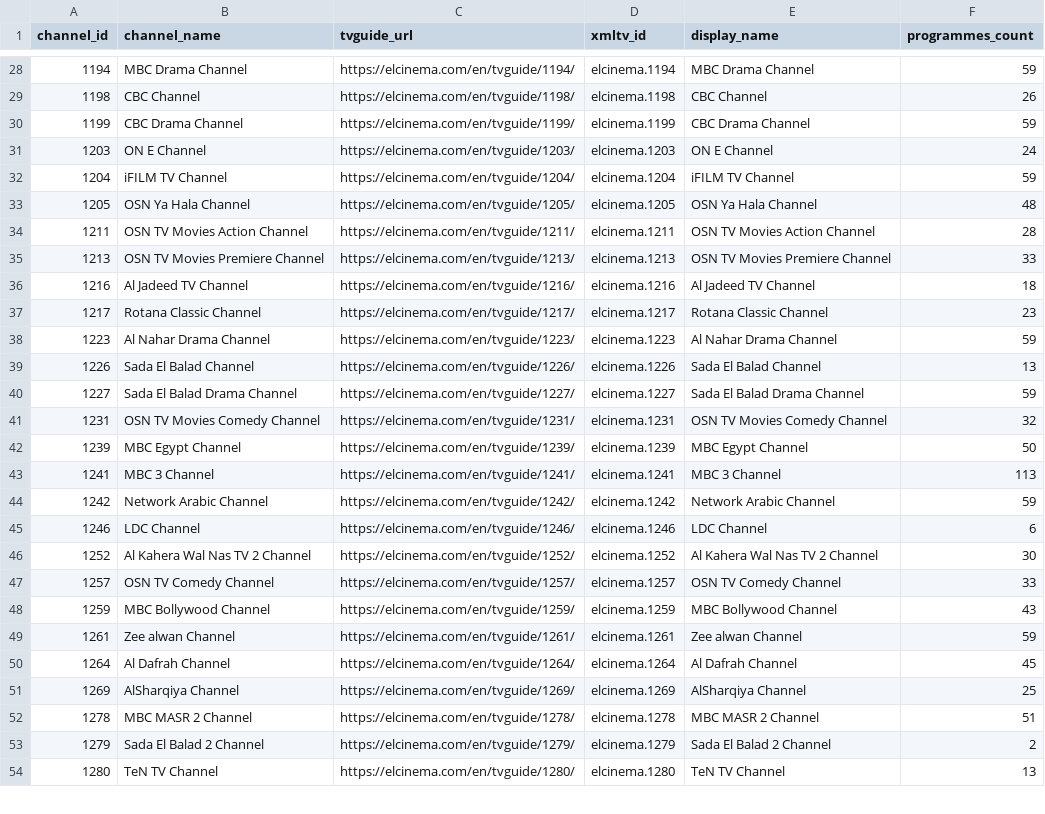
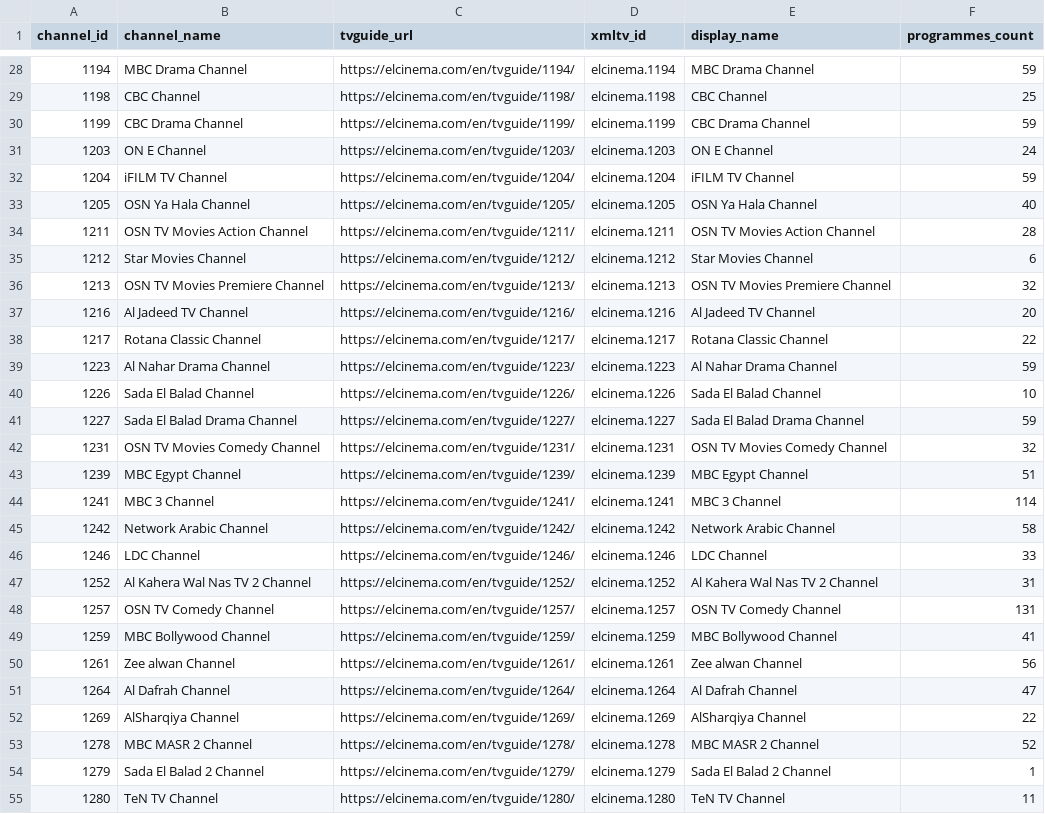
Before and after one commit to DzGreenServices/DZGreen-EPG, a CSV file: docs/ElCinema-Channel-Mapping.csv, drawn as a sheet; only a part is shown, gaps mark what is left out; the diff covers the shown part only.

```diff
--- a/docs/ElCinema-Channel-Mapping.csv
+++ b/docs/ElCinema-Channel-Mapping.csv
@@ -28,3 +28,3 @@
 1194,MBC Drama Channel,https://elcinema.com/en/tvguide/1194/,elcinema.1194,MBC Drama Channel,59
-1198,CBC Channel,https://elcinema.com/en/tvguide/1198/,elcinema.1198,CBC Channel,26
+1198,CBC Channel,https://elcinema.com/en/tvguide/1198/,elcinema.1198,CBC Channel,25
 1199,CBC Drama Channel,https://elcinema.com/en/tvguide/1199/,elcinema.1199,CBC Drama Channel,59
@@ -32,23 +32,24 @@
 1204,iFILM TV Channel,https://elcinema.com/en/tvguide/1204/,elcinema.1204,iFILM TV Channel,59
-1205,OSN Ya Hala Channel,https://elcinema.com/en/tvguide/1205/,elcinema.1205,OSN Ya Hala Channel,48
+1205,OSN Ya Hala Channel,https://elcinema.com/en/tvguide/1205/,elcinema.1205,OSN Ya Hala Channel,40
 1211,OSN TV Movies Action Channel,https://elcinema.com/en/tvguide/1211/,elcinema.1211,OSN TV Movies Action Channel,28
-1213,OSN TV Movies Premiere Channel,https://elcinema.com/en/tvguide/1213/,elcinema.1213,OSN TV Movies Premiere Channel,33
-1216,Al Jadeed TV Channel,https://elcinema.com/en/tvguide/1216/,elcinema.1216,Al Jadeed TV Channel,18
-1217,Rotana Classic Channel,https://elcinema.com/en/tvguide/1217/,elcinema.1217,Rotana Classic Channel,23
+1212,Star Movies Channel,https://elcinema.com/en/tvguide/1212/,elcinema.1212,Star Movies Channel,6
+1213,OSN TV Movies Premiere Channel,https://elcinema.com/en/tvguide/1213/,elcinema.1213,OSN TV Movies Premiere Channel,32
+1216,Al Jadeed TV Channel,https://elcinema.com/en/tvguide/1216/,elcinema.1216,Al Jadeed TV Channel,20
+1217,Rotana Classic Channel,https://elcinema.com/en/tvguide/1217/,elcinema.1217,Rotana Classic Channel,22
 1223,Al Nahar Drama Channel,https://elcinema.com/en/tvguide/1223/,elcinema.1223,Al Nahar Drama Channel,59
-1226,Sada El Balad Channel,https://elcinema.com/en/tvguide/1226/,elcinema.1226,Sada El Balad Channel,13
+1226,Sada El Balad Channel,https://elcinema.com/en/tvguide/1226/,elcinema.1226,Sada El Balad Channel,10
 1227,Sada El Balad Drama Channel,https://elcinema.com/en/tvguide/1227/,elcinema.1227,Sada El Balad Drama Channel,59
 1231,OSN TV Movies Comedy Channel,https://elcinema.com/en/tvguide/1231/,elcinema.1231,OSN TV Movies Comedy Channel,32
-1239,MBC Egypt Channel,https://elcinema.com/en/tvguide/1239/,elcinema.1239,MBC Egypt Channel,50
-1241,MBC 3 Channel,https://elcinema.com/en/tvguide/1241/,elcinema.1241,MBC 3 Channel,113
-1242,Network Arabic Channel,https://elcinema.com/en/tvguide/1242/,elcinema.1242,Network Arabic Channel,59
-1246,LDC Channel,https://elcinema.com/en/tvguide/1246/,elcinema.1246,LDC Channel,6
-1252,Al Kahera Wal Nas TV 2 Channel,https://elcinema.com/en/tvguide/1252/,elcinema.1252,Al Kahera Wal Nas TV 2 Channel,30
-1257,OSN TV Comedy Channel,https://elcinema.com/en/tvguide/1257/,elcinema.1257,OSN TV Comedy Channel,33
-1259,MBC Bollywood Channel,https://elcinema.com/en/tvguide/1259/,elcinema.1259,MBC Bollywood Channel,43
-1261,Zee alwan Channel,https://elcinema.com/en/tvguide/1261/,elcinema.1261,Zee alwan Channel,59
-1264,Al Dafrah Channel,https://elcinema.com/en/tvguide/1264/,elcinema.1264,Al Dafrah Channel,45
-1269,AlSharqiya Channel,https://elcinema.com/en/tvguide/1269/,elcinema.1269,AlSharqiya Channel,25
-1278,MBC MASR 2 Channel,https://elcinema.com/en/tvguide/1278/,elcinema.1278,MBC MASR 2 Channel,51
-1279,Sada El Balad 2 Channel,https://elcinema.com/en/tvguide/1279/,elcinema.1279,Sada El Balad 2 Channel,2
-1280,TeN TV Channel,https://elcinema.com/en/tvguide/1280/,elcinema.1280,TeN TV Channel,13
+1239,MBC Egypt Channel,https://elcinema.com/en/tvguide/1239/,elcinema.1239,MBC Egypt Channel,51
+1241,MBC 3 Channel,https://elcinema.com/en/tvguide/1241/,elcinema.1241,MBC 3 Channel,114
+1242,Network Arabic Channel,https://elcinema.com/en/tvguide/1242/,elcinema.1242,Network Arabic Channel,58
+1246,LDC Channel,https://elcinema.com/en/tvguide/1246/,elcinema.1246,LDC Channel,33
+1252,Al Kahera Wal Nas TV 2 Channel,https://elcinema.com/en/tvguide/1252/,elcinema.1252,Al Kahera Wal Nas TV 2 Channel,31
+1257,OSN TV Comedy Channel,https://elcinema.com/en/tvguide/1257/,elcinema.1257,OSN TV Comedy Channel,131
+1259,MBC Bollywood Channel,https://elcinema.com/en/tvguide/1259/,elcinema.1259,MBC Bollywood Channel,41
+1261,Zee alwan Channel,https://elcinema.com/en/tvguide/1261/,elcinema.1261,Zee alwan Channel,56
+1264,Al Dafrah Channel,https://elcinema.com/en/tvguide/1264/,elcinema.1264,Al Dafrah Channel,47
+1269,AlSharqiya Channel,https://elcinema.com/en/tvguide/1269/,elcinema.1269,AlSharqiya Channel,22
+1278,MBC MASR 2 Channel,https://elcinema.com/en/tvguide/1278/,elcinema.1278,MBC MASR 2 Channel,52
+1279,Sada El Balad 2 Channel,https://elcinema.com/en/tvguide/1279/,elcinema.1279,Sada El Balad 2 Channel,1
+1280,TeN TV Channel,https://elcinema.com/en/tvguide/1280/,elcinema.1280,TeN TV Channel,11
```
Also changed, not shown: 1 added row and 57 edited cells elsewhere in this file, 1 other file.
